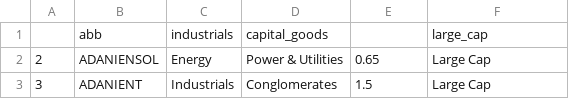
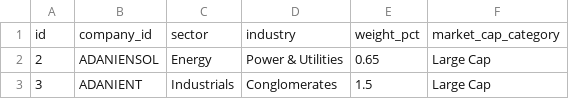
Before and after one commit to vinay-271/nifty-100-financial-intelligence-platform, a CSV file: data/cleaned/sectors.csv, drawn as a sheet; only a part is shown.

```diff
--- a/data/cleaned/sectors.csv
+++ b/data/cleaned/sectors.csv
@@ -1,2 +1,2 @@
-,abb,industrials,capital_goods,,large_cap
+id,company_id,sector,industry,weight_pct,market_cap_category
 2,ADANIENSOL,Energy,Power & Utilities,0.65,Large Cap
```
Also changed, not shown: data/cleaned/financial_ratios.csv, data/cleaned/market_cap.csv, 14 other files.
